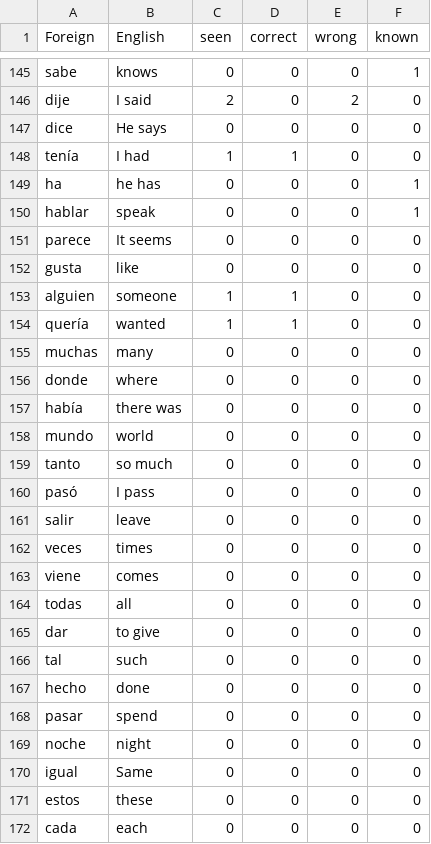
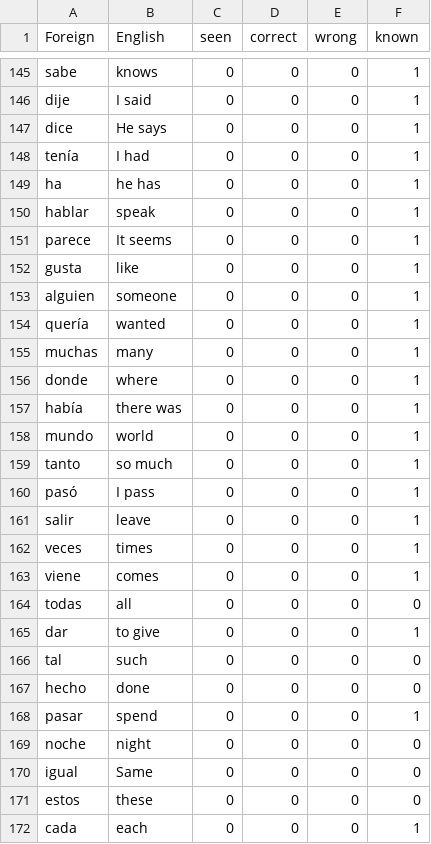
Before and after one commit to malakamahdy/SMRTVocab2.0, a CSV file: backend/UserWords/test@test_Spanish.csv, drawn as a sheet; only a part is shown, gaps mark what is left out; the diff covers the shown part only; the diff names each change by its address in the sheet, - before the commit and + after, or states it on an @@ line.

```diff
--- a/backend/UserWords/test@test_Spanish.csv
+++ b/backend/UserWords/test@test_Spanish.csv
-C146 (seen): 2
+C146 (seen): 0
-E146 (wrong): 2
+E146 (wrong): 0
-F146:F148 (known): 0
+F146:F148 (known): 1
-C148 (seen): 1
+C148 (seen): 0
-D148 (correct): 1
+D148 (correct): 0
-F151:F163 (known): 0
+F151:F163 (known): 1
-C153:C154 (seen): 1
+C153:C154 (seen): 0
-D153:D154 (correct): 1
+D153:D154 (correct): 0
-F165 (known): 0
+F165 (known): 1
-F168 (known): 0
+F168 (known): 1
-F172 (known): 0
+F172 (known): 1
```
Also changed, not shown: 54 edited cells elsewhere in this file, 14 other files.
